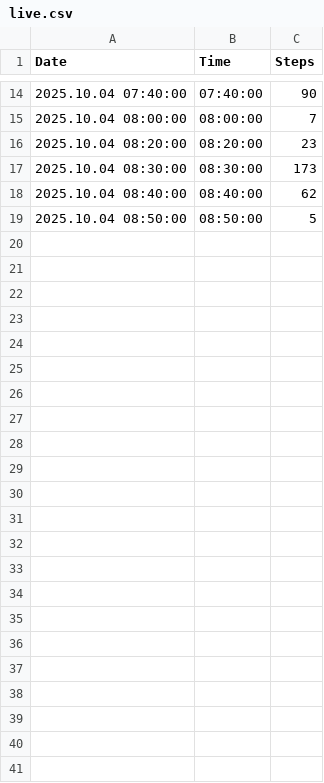
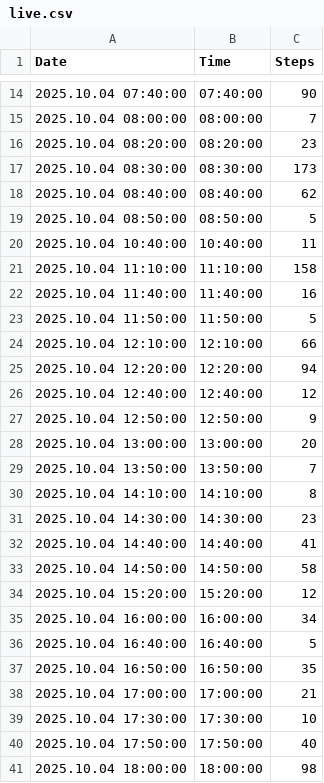
Before and after one commit to santhoshkumar/steps-data, a CSV file: data/live.csv, drawn as a sheet; only a part is shown, gaps mark what is left out; the diff names each change by its address in the sheet, - before the commit and + after, or states it on an @@ line.

Commit message:
Update Live Steps Data - 2025-10-04T18:12:15.024+05:30

```diff
--- a/data/live.csv
+++ b/data/live.csv
+row 20: 2025.10.04 10:40:00 | 10:40:00 | 11
+row 21: 2025.10.04 11:10:00 | 11:10:00 | 158
+row 22: 2025.10.04 11:40:00 | 11:40:00 | 16
+row 23: 2025.10.04 11:50:00 | 11:50:00 | 5
+row 24: 2025.10.04 12:10:00 | 12:10:00 | 66
+row 25: 2025.10.04 12:20:00 | 12:20:00 | 94
+row 26: 2025.10.04 12:40:00 | 12:40:00 | 12
+row 27: 2025.10.04 12:50:00 | 12:50:00 | 9
+row 28: 2025.10.04 13:00:00 | 13:00:00 | 20
+row 29: 2025.10.04 13:50:00 | 13:50:00 | 7
+row 30: 2025.10.04 14:10:00 | 14:10:00 | 8
+row 31: 2025.10.04 14:30:00 | 14:30:00 | 23
+row 32: 2025.10.04 14:40:00 | 14:40:00 | 41
+row 33: 2025.10.04 14:50:00 | 14:50:00 | 58
+row 34: 2025.10.04 15:20:00 | 15:20:00 | 12
+row 35: 2025.10.04 16:00:00 | 16:00:00 | 34
+row 36: 2025.10.04 16:40:00 | 16:40:00 | 5
+row 37: 2025.10.04 16:50:00 | 16:50:00 | 35
+row 38: 2025.10.04 17:00:00 | 17:00:00 | 21
+row 39: 2025.10.04 17:30:00 | 17:30:00 | 10
+row 40: 2025.10.04 17:50:00 | 17:50:00 | 40
+row 41: 2025.10.04 18:00:00 | 18:00:00 | 98
```
